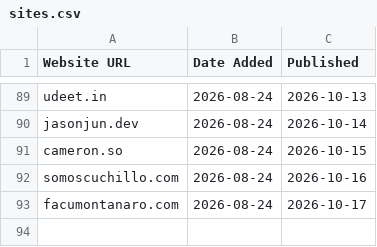
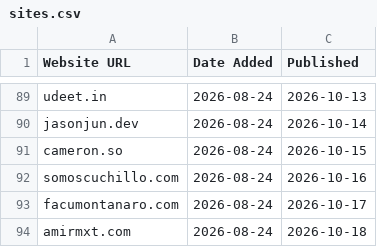
Before and after one commit to omyvnss/folio-vaultnco, a CSV file: data/sites.csv, drawn as a sheet; only a part is shown, gaps mark what is left out.

```diff
--- a/data/sites.csv
+++ b/data/sites.csv
@@ -93 +93,2 @@ somoscuchillo.com,2026-08-24,2026-10-16
 facumontanaro.com,2026-08-24,2026-10-17
+amirmxt.com,2026-08-24,2026-10-18
```
Also changed, not shown: 4 other files.
